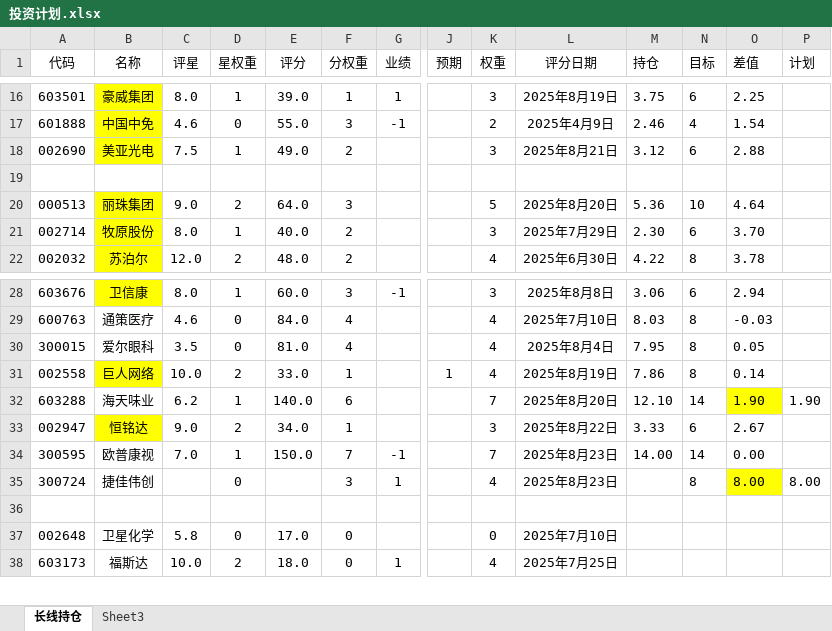
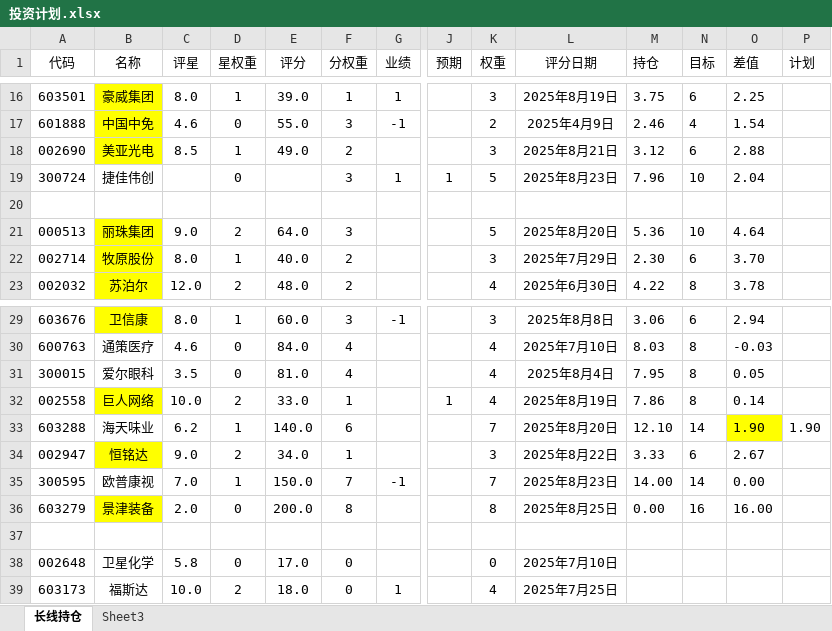
Before and after one commit to 873459621/FFMPEG, an Excel workbook: 投资计划.xlsx, sheet 长线持仓, drawn as a sheet; only a part is shown, gaps mark what is left out; values as stored, in another font and other column widths than the file's, no borders; removed rows and columns are numbered as before the commit, all else as after; rows hold the shown columns only; the diff names each change by its address in the sheet, - before the commit and + after, or states it on an @@ line.

```diff
--- a/投资计划.xlsx (sheet 长线持仓)
+++ b/投资计划.xlsx (sheet 长线持仓)
-C18 (评星): 7.5
+C18 (评星): 8.5
+row 19: 300724 | 捷佳伟创 |  | 0 |  | 3 | 1 | 1 | 5 | 2025年8月23日 | 7.96 | 10 | 2.04
-row 35: 300724 | 捷佳伟创 |  | 0 |  | 3 | 1 |  | 4 | 2025年8月23日 |  | 8 | 8.00 | 8.00
+row 36: 603279 | 景津装备 | 2.0 | 0 | 200.0 | 8 |  |  | 8 | 2025年8月25日 | 0.00 | 16 | 16.00
```
Also changed, not shown: formulas that keep their value, 3 other files.
